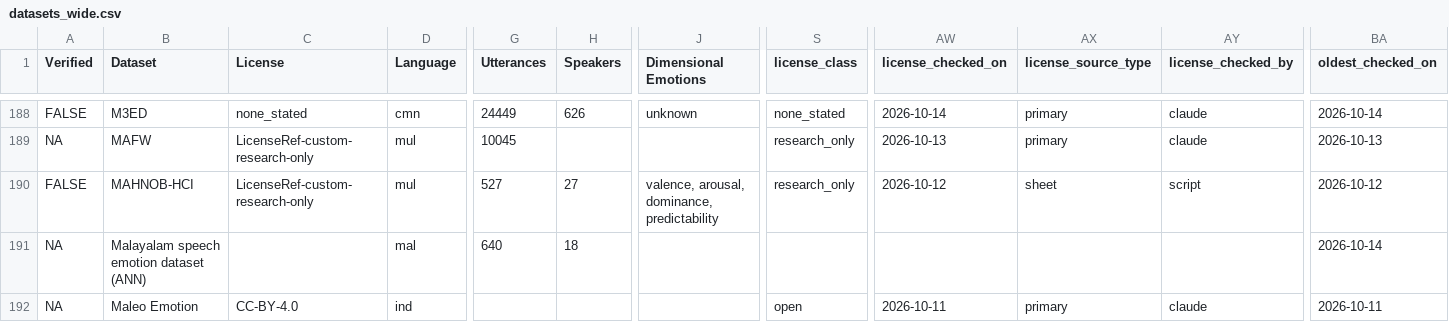
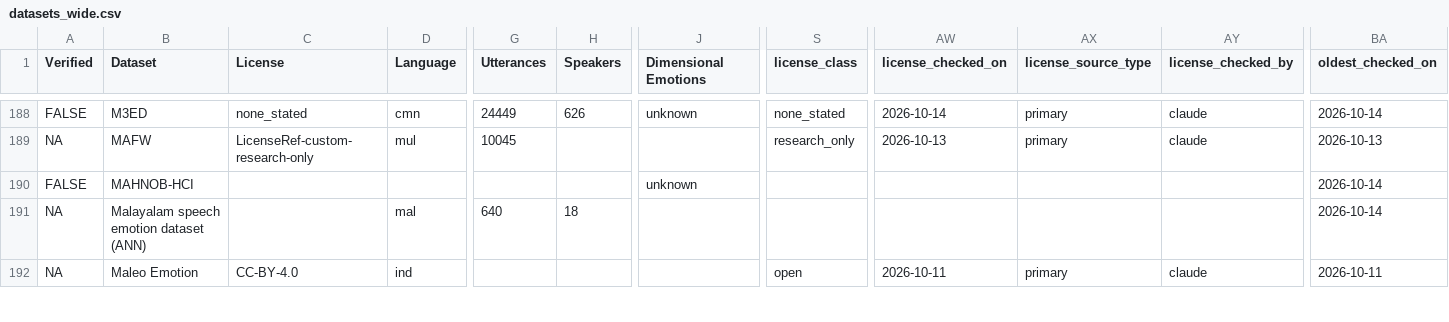
Before and after one commit to itoten/ser_dataset_db, a CSV file: views/datasets_wide.csv, drawn as a sheet; only a part is shown, gaps mark what is left out; the diff covers the shown part only; the diff names each change by its address in the sheet, - before the commit and + after, or states it on an @@ line.

```diff
--- a/views/datasets_wide.csv
+++ b/views/datasets_wide.csv
-C190 (License): LicenseRef-custom-research-only
+C190 (License): (empty)
-D190 (Language): mul
+D190 (Language): (empty)
-G190 (Utterances): 527
+G190 (Utterances): (empty)
-H190 (Speakers): 27
+H190 (Speakers): (empty)
-J190 (Dimensional Emotions): valence, arousal, dominance, predictability
+J190 (Dimensional Emotions): unknown
-S190 (license_class): research_only
+S190 (license_class): (empty)
-AW190 (license_checked_on): 2026-10-12
+AW190 (license_checked_on): (empty)
-AX190 (license_source_type): sheet
+AX190 (license_source_type): (empty)
-AY190 (license_checked_by): script
+AY190 (license_checked_by): (empty)
-BA190 (oldest_checked_on): 2026-10-12
+BA190 (oldest_checked_on): 2026-10-14
```
Also changed, not shown: 1 edited cell elsewhere in this file, data/datasets.csv, 1 other file.
